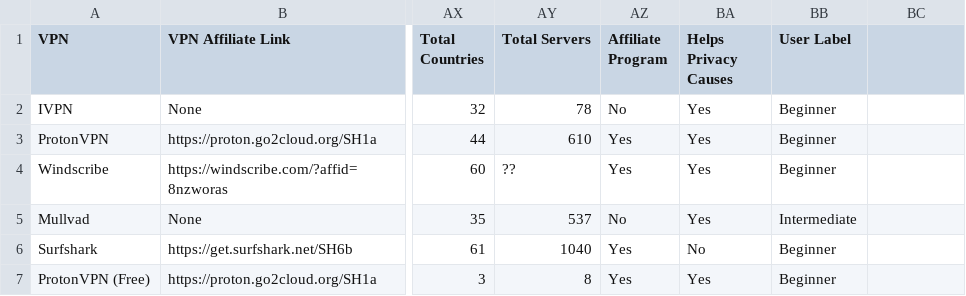
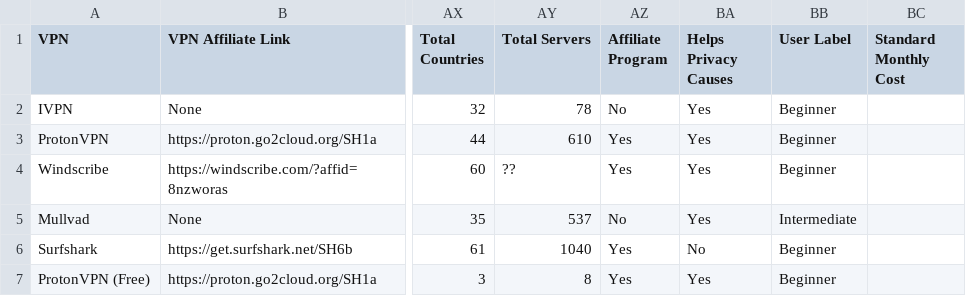
Before and after one commit to techlore/VPN-reviews, a CSV file: VPNchart.csv, drawn as a sheet; only a part is shown, gaps mark what is left out; the diff names each change by its address in the sheet, - before the commit and + after, or states it on an @@ line.

Commit message:
Added support for pricing

```diff
--- a/VPNchart.csv
+++ b/VPNchart.csv
-BC1: (empty)
+BC1: Standard Monthly Cost
```
